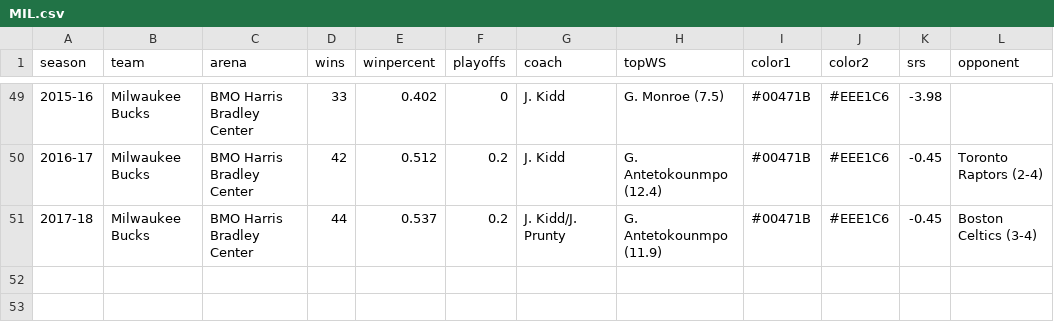
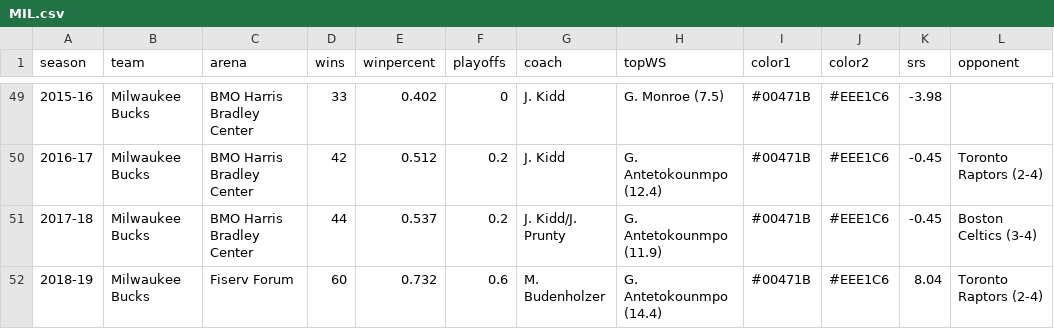
Before and after one commit to zacariias/nbahistory, a CSV file: teams/MIL.csv, drawn as a sheet; only a part is shown, gaps mark what is left out.

Commit message:
Update MIL.csv

```diff
--- a/teams/MIL.csv
+++ b/teams/MIL.csv
@@ -51 +51,2 @@ season,team,arena,wins,winpercent,playoffs,coach,topWS,color1,color2,srs,opponen
 2017-18,Milwaukee Bucks,BMO Harris Bradley Center,44,0.537,0.2,J. Kidd/J. Prunty,G. Antetokounmpo (11.9),#00471B,#EEE1C6,-0.45,Boston Celtics (3-4)
+2018-19,Milwaukee Bucks,Fiserv Forum,60,0.732,0.6,M. Budenholzer,G. Antetokounmpo (14.4),#00471B,#EEE1C6,8.04,Toronto Raptors (2-4)
```
